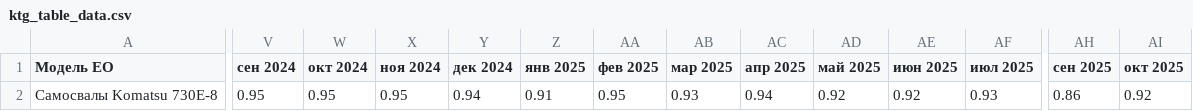
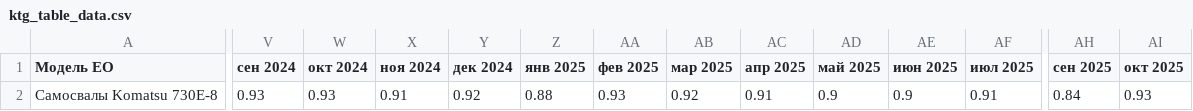
Before and after one commit to Zhenya1975/teh_mesta_orders_1, a CSV file: widget_data/ktg_table_data.csv, drawn as a sheet; only a part is shown, gaps mark what is left out; the diff covers the shown part only; the diff names each change by its address in the sheet, - before the commit and + after, or states it on an @@ line.

```diff
--- a/widget_data/ktg_table_data.csv
+++ b/widget_data/ktg_table_data.csv
-V2 (сен 2024): 0.95
+V2 (сен 2024): 0.93
-W2 (окт 2024): 0.95
+W2 (окт 2024): 0.93
-X2 (ноя 2024): 0.95
+X2 (ноя 2024): 0.91
-Y2 (дек 2024): 0.94
+Y2 (дек 2024): 0.92
-Z2 (янв 2025): 0.91
+Z2 (янв 2025): 0.88
-AA2 (фев 2025): 0.95
+AA2 (фев 2025): 0.93
-AB2 (мар 2025): 0.93
+AB2 (мар 2025): 0.92
-AC2 (апр 2025): 0.94
+AC2 (апр 2025): 0.91
-AD2 (май 2025): 0.92
+AD2 (май 2025): 0.9
-AE2 (июн 2025): 0.92
+AE2 (июн 2025): 0.9
-AF2 (июл 2025): 0.93
+AF2 (июл 2025): 0.91
-AH2 (сен 2025): 0.86
+AH2 (сен 2025): 0.84
-AI2 (окт 2025): 0.92
+AI2 (окт 2025): 0.93
```
Also changed, not shown: 89 edited cells elsewhere in this file, widget_data/downtime_graph_data.csv, widget_data/p11data.csv, 5 other files.
